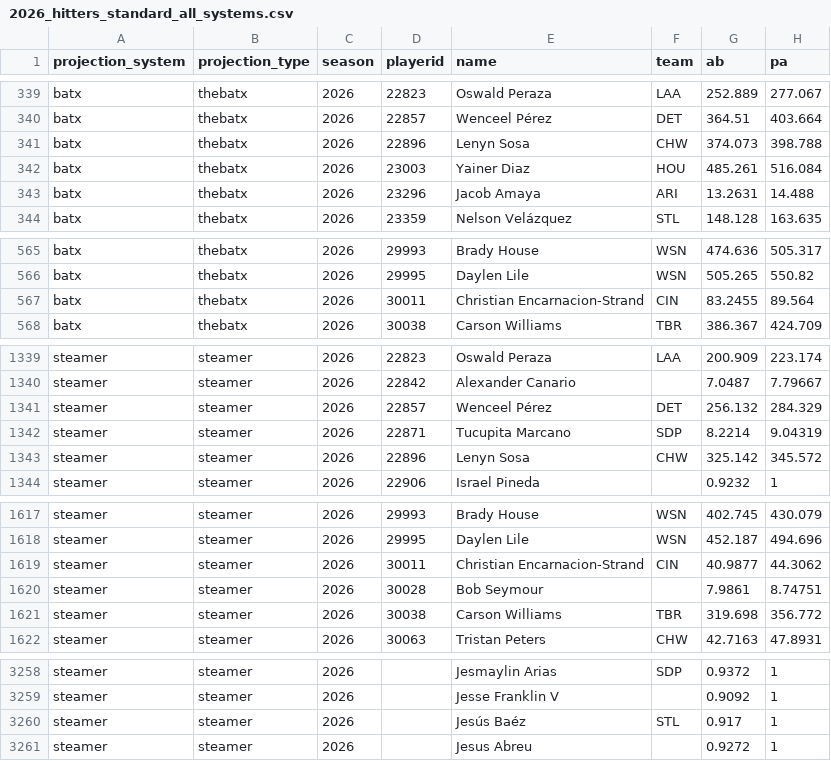
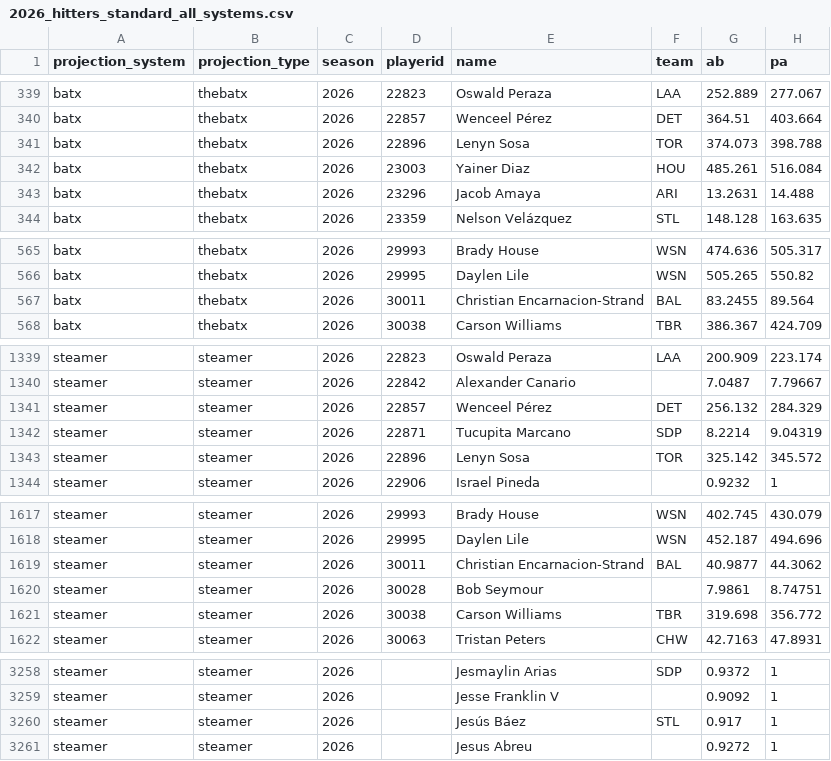
Before and after one commit to collinmyshot/fantasy-baseball-projection-updater-pipeline, a CSV file: data/processed/2026_hitters_standard_all_systems.csv, drawn as a sheet; only a part is shown, gaps mark what is left out; the diff covers the shown part only; the diff names each change by its address in the sheet, - before the commit and + after, or states it on an @@ line.

```diff
--- a/data/processed/2026_hitters_standard_all_systems.csv
+++ b/data/processed/2026_hitters_standard_all_systems.csv
-F341 (team): CHW
+F341 (team): TOR
-F567 (team): CIN
+F567 (team): BAL
-F1343 (team): CHW
+F1343 (team): TOR
-F1619 (team): CIN
+F1619 (team): BAL
-E3260 (name): Jesús Baéz
+E3260 (name): Jesús Báez
```
Also changed, not shown: 6 edited cells elsewhere in this file, data/processed/2026_adp_matches.csv, data/processed/2026_hitters_weighted_per_pa.csv, 22 other files.
